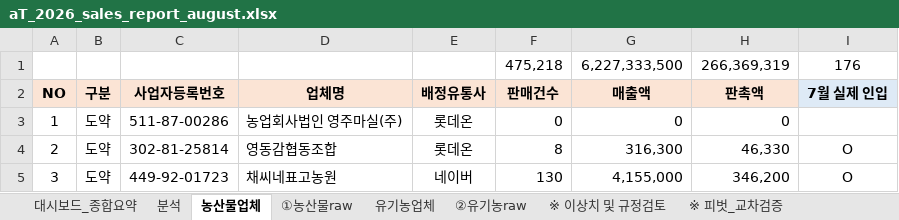
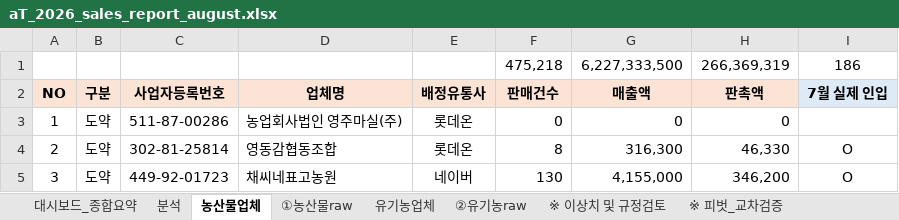
Before and after one commit to jawkimcoding/atsales, an Excel workbook: dist/aT_2026_sales_report_august.xlsx, sheet 농산물업체, drawn as a sheet; only a part is shown; values as stored, in another font and other column widths than the file's, no borders; the diff names each change by its address in the sheet, - before the commit and + after, or states it on an @@ line.

```diff
--- a/dist/aT_2026_sales_report_august.xlsx (sheet 농산물업체)
+++ b/dist/aT_2026_sales_report_august.xlsx (sheet 농산물업체)
-I1 (7월 실제 인입): 176
+I1 (7월 실제 인입): 186
```
Also changed, not shown: (aT&KPC) 실적취합양식_2026 aT농산물온라인마케터_분석(8월)_대시보드포함.xlsx, public/aT_2026_sales_report_august.xlsx.
